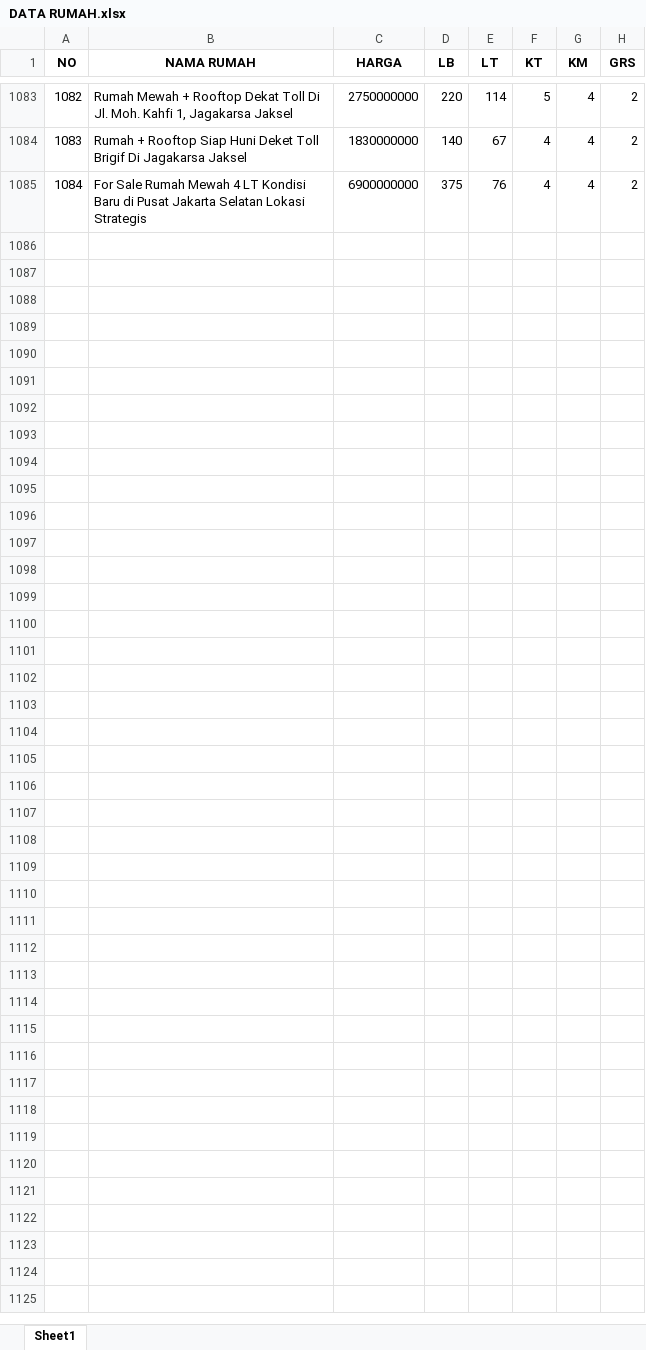
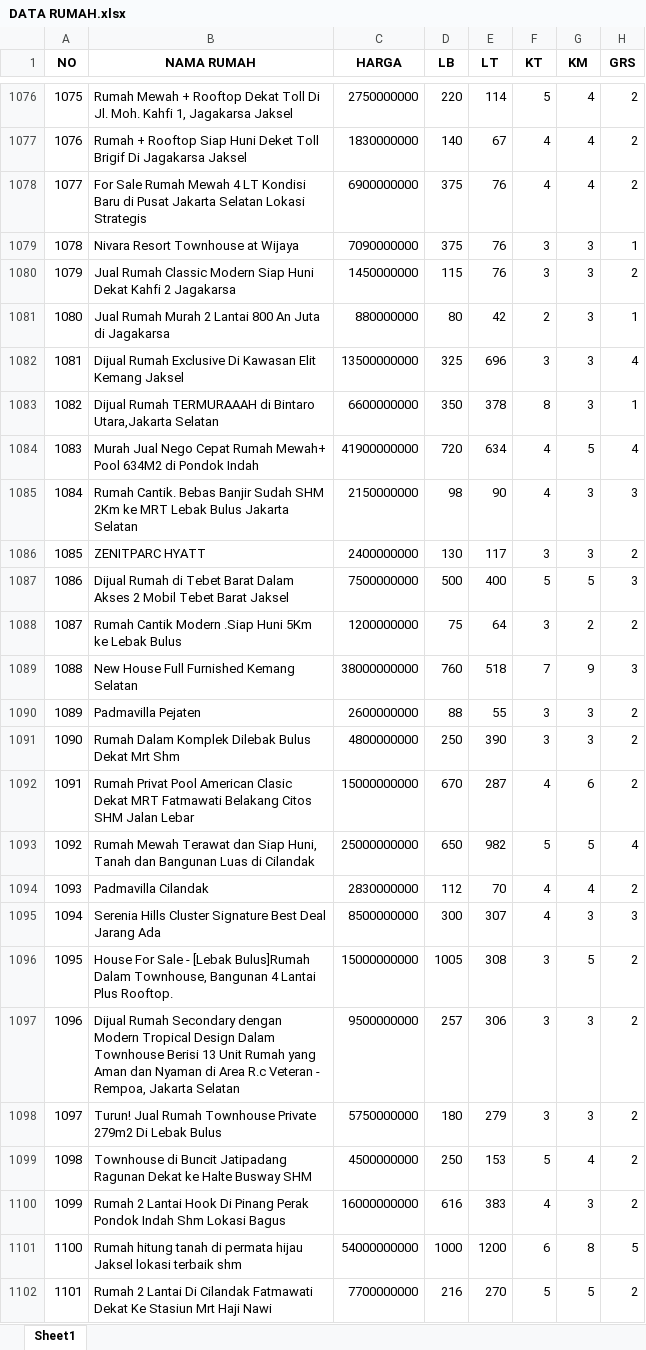
Before and after one commit to sains-data/MLOPS-8-RA, an Excel workbook: data/raw/DATA RUMAH.xlsx, sheet Sheet1, drawn as a sheet; only a part is shown, gaps mark what is left out; values as stored, in another font and other column widths than the file's, no borders; the diff names each change by its address in the sheet, - before the commit and + after, or states it on an @@ line.

```diff
--- a/data/raw/DATA RUMAH.xlsx (sheet Sheet1)
+++ b/data/raw/DATA RUMAH.xlsx (sheet Sheet1)
@@ column A (NO) renumbered between rows 1043 and 1078 @@
@@ row 1043 moved to row 1079: 1078 @@
+row 1080: 1079 | Jual Rumah Classic Modern Siap Huni Dekat Kahfi 2 Jagakarsa | 1450000000 | 115 | 76 | 3 | 3 | 2
+row 1081: 1080 | Jual Rumah Murah 2 Lantai 800 An Juta di Jagakarsa | 880000000 | 80 | 42 | 2 | 3 | 1
@@ row 1076 moved to row 1082: 1081 @@
+row 1083: 1082 | Dijual Rumah TERMURAAAH di Bintaro Utara,Jakarta Selatan | 6600000000 | 350 | 378 | 8 | 3 | 1
+row 1084: 1083 | Murah Jual Nego Cepat Rumah Mewah+ Pool 634M2 di Pondok Indah | 41900000000 | 720 | 634 | 4 | 5 | 4
+row 1085: 1084 | Rumah Cantik. Bebas Banjir Sudah SHM 2Km ke MRT Lebak Bulus Jakarta Selatan | 2150000000 | 98 | 90 | 4 | 3 | 3
@@ row 1049 moved to row 1086: 1085 @@
+row 1087: 1086 | Dijual Rumah di Tebet Barat Dalam Akses 2 Mobil Tebet Barat Jaksel | 7500000000 | 500 | 400 | 5 | 5 | 3
+row 1088: 1087 | Rumah Cantik Modern .Siap Huni 5Km ke Lebak Bulus | 1200000000 | 75 | 64 | 3 | 2 | 2
+row 1089: 1088 | New House Full Furnished Kemang Selatan | 38000000000 | 760 | 518 | 7 | 9 | 3
@@ row 1053 moved to row 1090: 1089 @@
+row 1091: 1090 | Rumah Dalam Komplek Dilebak Bulus Dekat Mrt Shm | 4800000000 | 250 | 390 | 3 | 3 | 2
+row 1092: 1091 | Rumah Privat Pool American Clasic Dekat MRT Fatmawati Belakang Citos SHM Jalan Lebar | 15000000000 | 670 | 287 | 4 | 6 | 2
+row 1093: 1092 | Rumah Mewah Terawat dan Siap Huni, Tanah dan Bangunan Luas di Cilandak | 25000000000 | 650 | 982 | 5 | 5 | 4
@@ row 1057 moved to row 1094: 1093 @@
+row 1095: 1094 | Serenia Hills Cluster Signature Best Deal Jarang Ada | 8500000000 | 300 | 307 | 4 | 3 | 3
+row 1096: 1095 | House For Sale - [Lebak Bulus]Rumah Dalam Townhouse, Bangunan 4 Lantai Plus Rooftop. | 15000000000 | 1005 | 308 | 3 | 5 | 2
+row 1097: 1096 | Dijual Rumah Secondary dengan Modern Tropical Design Dalam Townhouse Berisi 13 Unit Rumah yang Aman dan Nyaman di Area R.c Veteran - Rempoa, Jakarta Selatan | 9500000000 | 257 | 306 | 3 | 3 | 2
+row 1098: 1097 | Turun! Jual Rumah Townhouse Private 279m2 Di Lebak Bulus | 5750000000 | 180 | 279 | 3 | 3 | 2
+row 1099: 1098 | Townhouse di Buncit Jatipadang Ragunan Dekat ke Halte Busway SHM | 4500000000 | 250 | 153 | 5 | 4 | 2
@@ row 1045 moved to row 1100: 1099 @@
+row 1101: 1100 | Rumah hitung tanah di permata hijau Jaksel lokasi terbaik shm | 54000000000 | 1000 | 1200 | 6 | 8 | 5
@@ row 1046 moved to row 1102: 1101 @@
```
Also changed, not shown: 6 other files.
